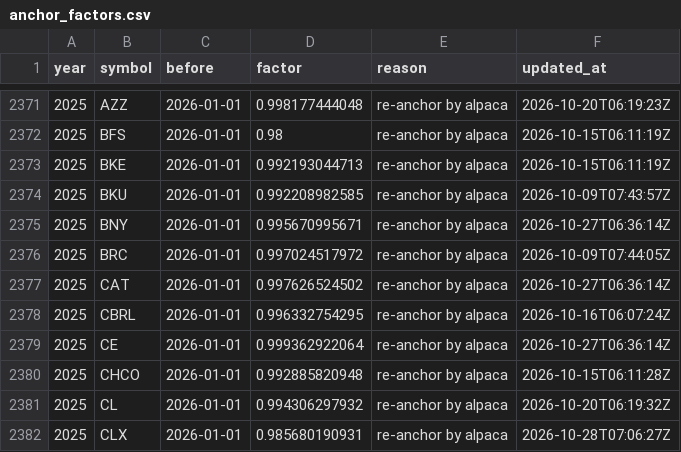
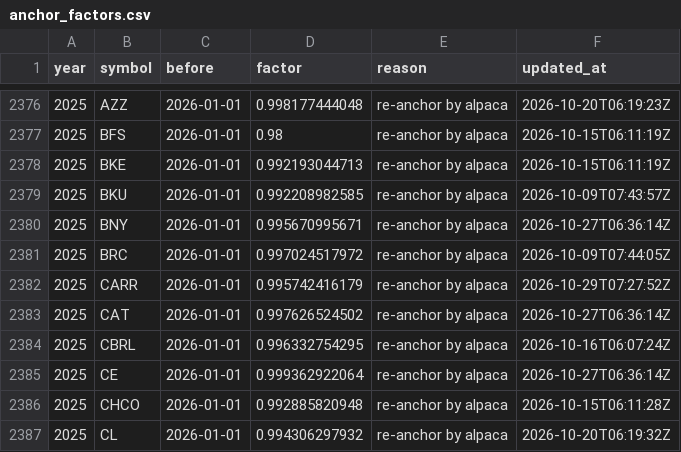
Before and after one commit to Shazil10/alpaca-paper-trader, a CSV file: data/prices/anchor_factors.csv, drawn as a sheet; only a part is shown, gaps mark what is left out; the shorter side is filled out with more unchanged rows; the diff covers the shown part only.

```diff
--- a/data/prices/anchor_factors.csv
+++ b/data/prices/anchor_factors.csv
@@ -2376,2 +2381,3 @@ year,symbol,before,factor,reason,updated_at
 2025,BRC,2026-01-01,0.997024517972,re-anchor by alpaca,2026-10-09T07:44:05Z
+2025,CARR,2026-01-01,0.995742416179,re-anchor by alpaca,2026-10-29T07:27:52Z
 2025,CAT,2026-01-01,0.997626524502,re-anchor by alpaca,2026-10-27T06:36:14Z
```
Also changed, not shown: 5 added rows elsewhere in this file, data/universe/current_membership.csv, data/universe/master_tickers.csv, 7 other files.
